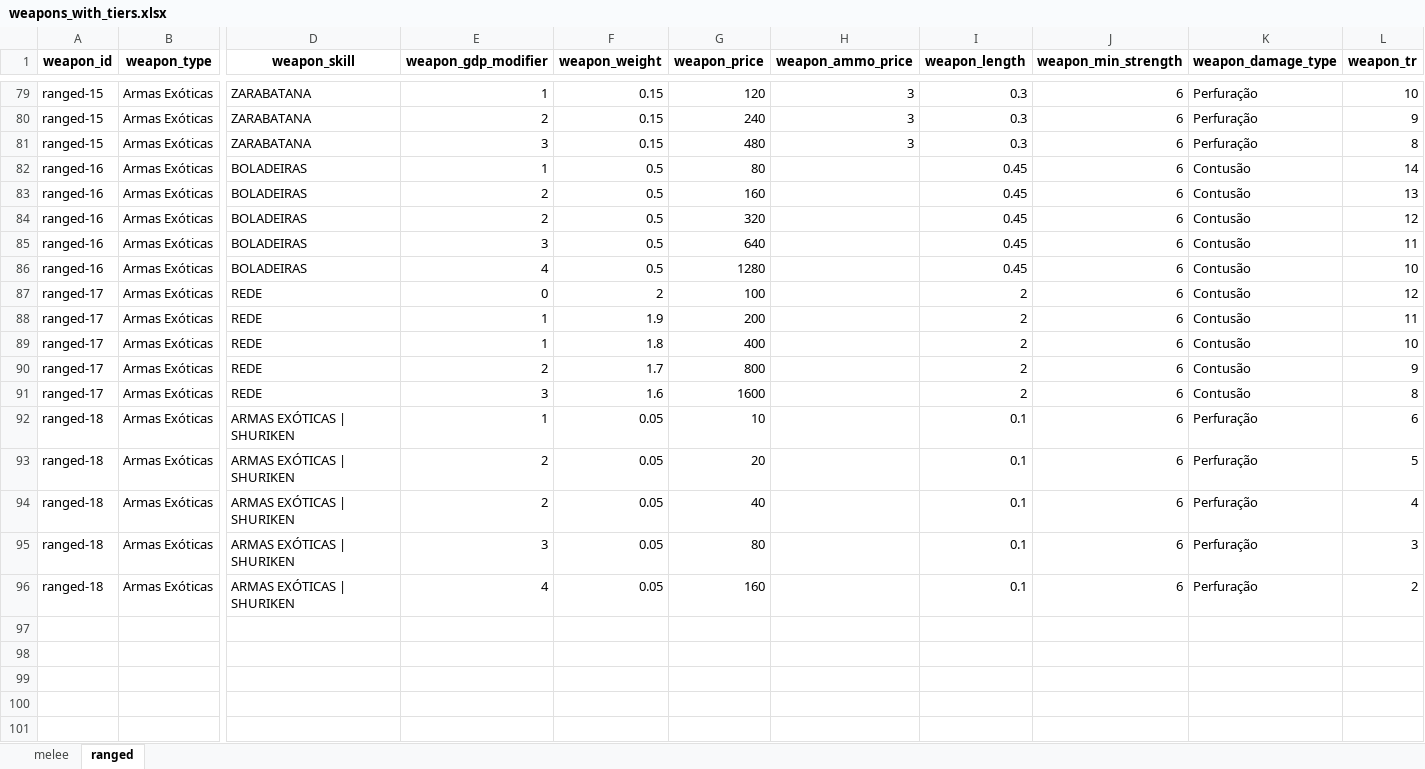
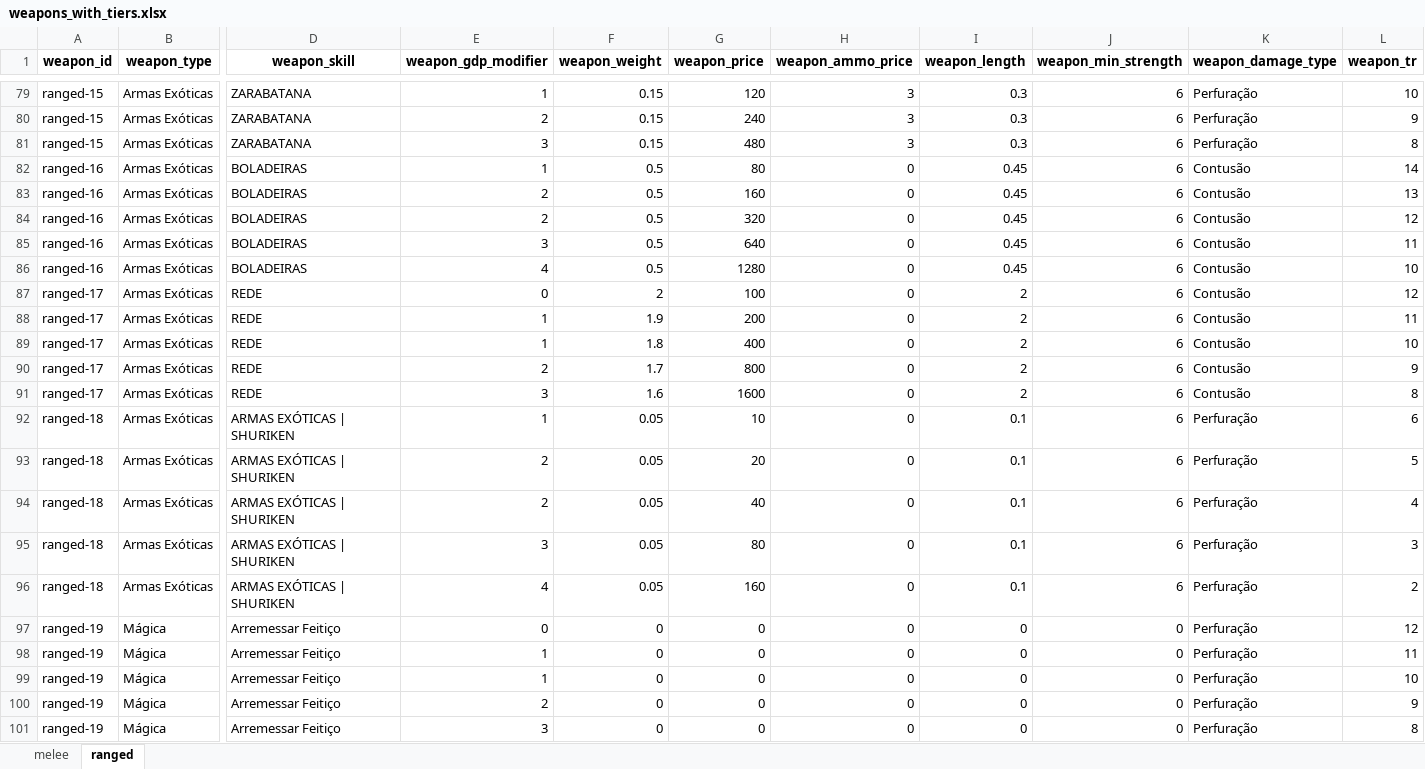
Before and after one commit to data-poet/archivumStreamlit, an Excel workbook: app/data/weapons_with_tiers.xlsx, sheet ranged, drawn as a sheet; only a part is shown, gaps mark what is left out; values as stored, in another font and other column widths than the file's, no borders; rows hold the shown columns only; the diff covers the shown part only; the diff names each change by its address in the sheet, - before the commit and + after, or states it on an @@ line.

```diff
--- a/app/data/weapons_with_tiers.xlsx (sheet ranged)
+++ b/app/data/weapons_with_tiers.xlsx (sheet ranged)
-H82:H96 (weapon_ammo_price): (empty)
+H82:H96 (weapon_ammo_price): 0
+row 97: ranged-19 | Mágica | Arremessar Feitiço | 0 | 0 | 0 | 0 | 0 | 0 | Perfuração | 12
+row 98: ranged-19 | Mágica | Arremessar Feitiço | 1 | 0 | 0 | 0 | 0 | 0 | Perfuração | 11
+row 99: ranged-19 | Mágica | Arremessar Feitiço | 1 | 0 | 0 | 0 | 0 | 0 | Perfuração | 10
+row 100: ranged-19 | Mágica | Arremessar Feitiço | 2 | 0 | 0 | 0 | 0 | 0 | Perfuração | 9
+row 101: ranged-19 | Mágica | Arremessar Feitiço | 3 | 0 | 0 | 0 | 0 | 0 | Perfuração | 8
```
Also changed, not shown: 15 edited cells elsewhere in this sheet, app/data/weapons.xlsx.
